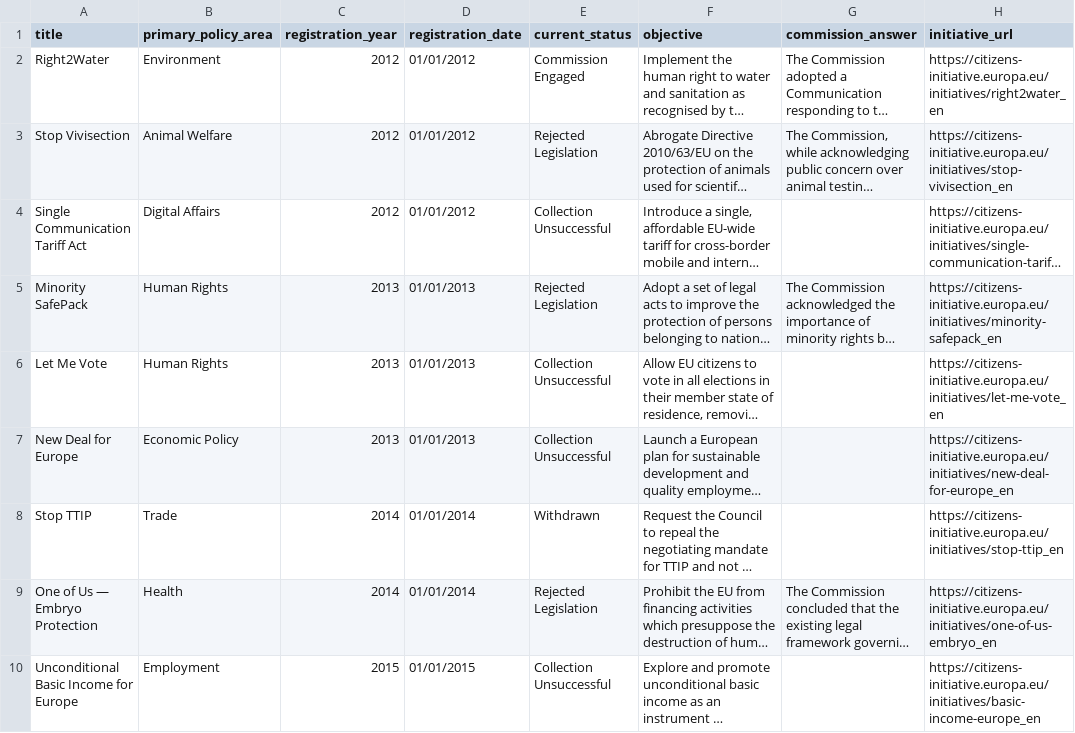
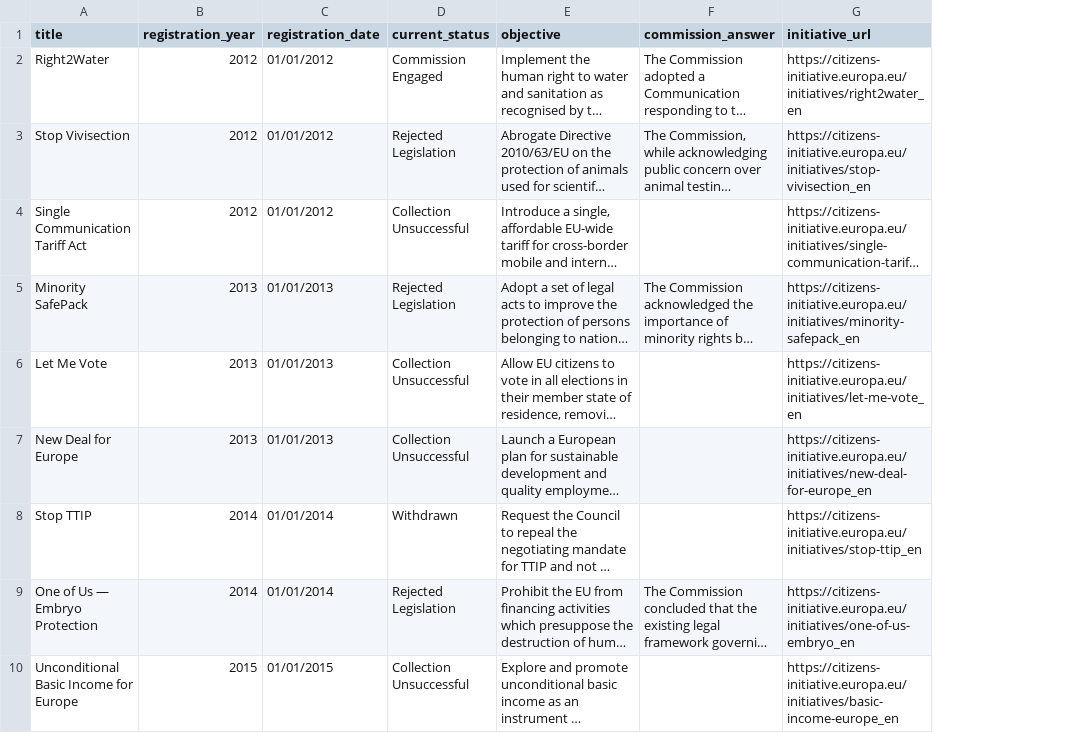
Before and after one commit to Luk-kar/eci-initiatives-radar-pipeline, a CSV file: page_creator/data/initiatives_2026-02-09_13-24-41.csv, drawn as a sheet; only a part is shown; long unchanged cells end in …; the diff names each change by its address in the sheet, - before the commit and + after, or states it on an @@ line.

Commit message:
init update dashboard csv columns; update example data for dashboard

```diff
--- a/page_creator/data/initiatives_2026-02-09_13-24-41.csv
+++ b/page_creator/data/initiatives_2026-02-09_13-24-41.csv
-column B (primary_policy_area), rows 2-10: Environment | Animal Welfare | Digital Affairs | Human Rights | Human Rights | Economic Policy | Trade | Health | Employment
```
Also changed, not shown: 2 other files.
